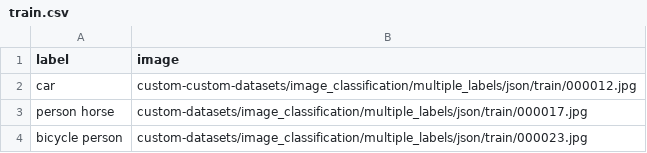
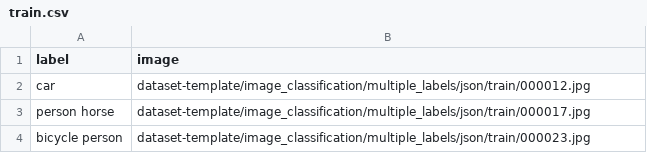
Before and after one commit to automatethem/datasets, a CSV file: image_classification/multiple_labels/json/train.csv, drawn as a sheet.

Commit message:
Update train.csv

```diff
--- a/image_classification/multiple_labels/json/train.csv
+++ b/image_classification/multiple_labels/json/train.csv
@@ -1,4 +1,4 @@
 label,image
-car,custom-custom-datasets/image_classification/multiple_labels/json/train/000012.jpg
-person horse,custom-datasets/image_classification/multiple_labels/json/train/000017.jpg
-bicycle person,custom-datasets/image_classification/multiple_labels/json/train/000023.jpg
+car,dataset-template/image_classification/multiple_labels/json/train/000012.jpg
+person horse,dataset-template/image_classification/multiple_labels/json/train/000017.jpg
+bicycle person,dataset-template/image_classification/multiple_labels/json/train/000023.jpg
```
